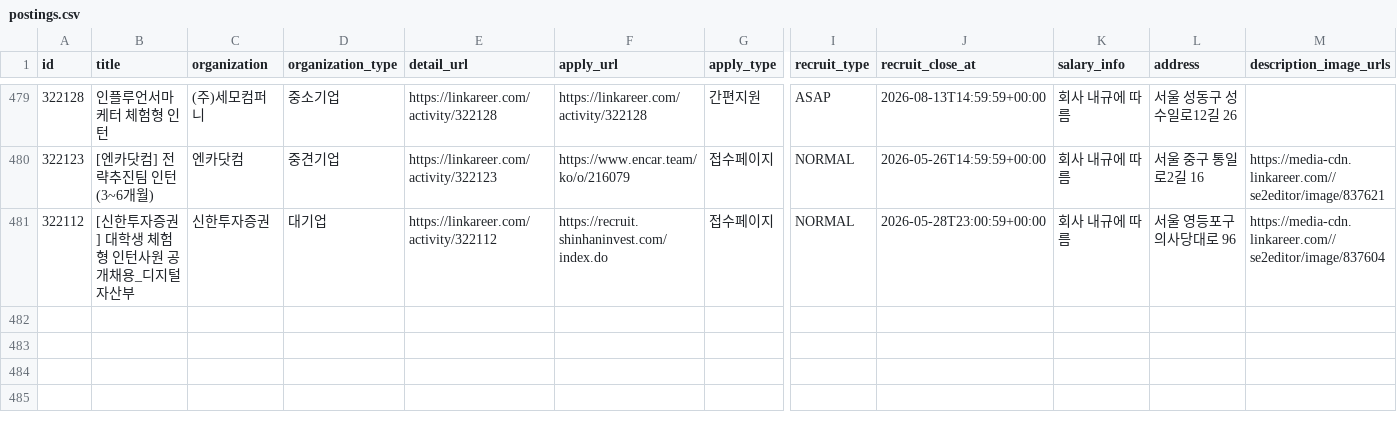
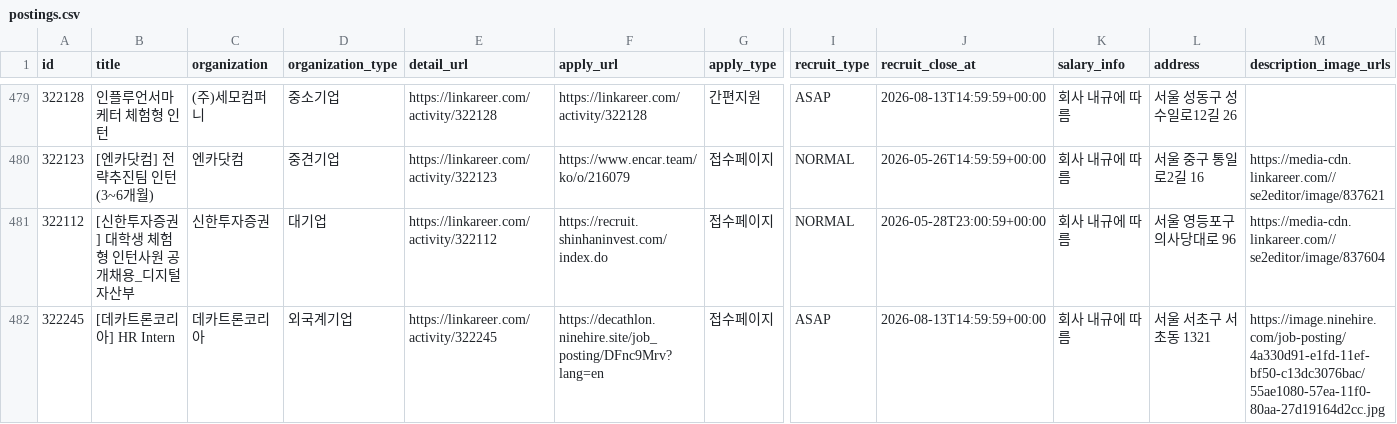
Before and after one commit to nukktae/intern-korea, a CSV file: postings.csv, drawn as a sheet; only a part is shown, gaps mark what is left out; rows hold the shown columns only; the diff names each change by its address in the sheet, - before the commit and + after, or states it on an @@ line.

```diff
--- a/postings.csv
+++ b/postings.csv
+row 482: 322245 | [데카트론코리아] HR Intern | 데카트론코리아 | 외국계기업 | https://linkareer.com/activity/322245 | https://decathlon.ninehire.site/job_posting/DFnc9Mrv?lang=en | 접수페이지 | ASAP | 2026-08-13T14:59:59+00:00 | 회사 내규에 따름 | 서울 서초구 서초동 1321 | https://image.ninehire.com/job-posting/4a330d91-e1fd-11ef-bf50-c13dc3076bac/55ae1080-57ea-11f0-80aa-27d19164d2cc.jpg
```
Also changed, not shown: 3 other files.
